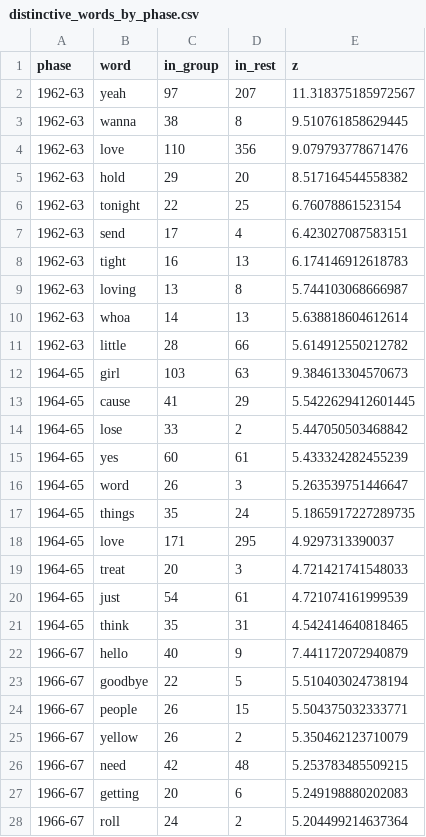
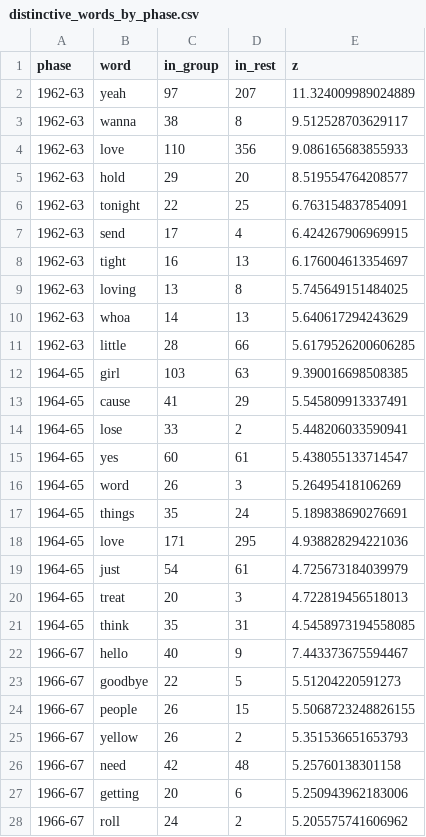
Before and after one commit to RedaAllab/lyrics-analysis, a CSV file: analysis/beatles/distinctive_words_by_phase.csv, drawn as a sheet; only a part is shown; the diff covers the shown part only.

```diff
--- a/analysis/beatles/distinctive_words_by_phase.csv
+++ b/analysis/beatles/distinctive_words_by_phase.csv
@@ -1,28 +1,28 @@
 phase,word,in_group,in_rest,z
-1962-63,yeah,97,207,11.318375185972567
-1962-63,wanna,38,8,9.510761858629445
-1962-63,love,110,356,9.079793778671476
-1962-63,hold,29,20,8.517164544558382
-1962-63,tonight,22,25,6.76078861523154
-1962-63,send,17,4,6.423027087583151
-1962-63,tight,16,13,6.174146912618783
-1962-63,loving,13,8,5.744103068666987
-1962-63,whoa,14,13,5.638818604612614
-1962-63,little,28,66,5.614912550212782
-1964-65,girl,103,63,9.384613304570673
-1964-65,cause,41,29,5.5422629412601445
-1964-65,lose,33,2,5.447050503468842
-1964-65,yes,60,61,5.433324282455239
-1964-65,word,26,3,5.263539751446647
-1964-65,things,35,24,5.1865917227289735
-1964-65,love,171,295,4.9297313390037
-1964-65,treat,20,3,4.721421741548033
-1964-65,just,54,61,4.721074161999539
-1964-65,think,35,31,4.542414640818465
-1966-67,hello,40,9,7.441172072940879
-1966-67,goodbye,22,5,5.510403024738194
-1966-67,people,26,15,5.504375032333771
-1966-67,yellow,26,2,5.350462123710079
-1966-67,need,42,48,5.253783485509215
-1966-67,getting,20,6,5.249198880202083
-1966-67,roll,24,2,5.204499214637364
+1962-63,yeah,97,207,11.324009989024889
+1962-63,wanna,38,8,9.512528703629117
+1962-63,love,110,356,9.086165683855933
+1962-63,hold,29,20,8.519554764208577
+1962-63,tonight,22,25,6.763154837854091
+1962-63,send,17,4,6.424267906969915
+1962-63,tight,16,13,6.176004613354697
+1962-63,loving,13,8,5.745649151484025
+1962-63,whoa,14,13,5.640617294243629
+1962-63,little,28,66,5.6179526200606285
+1964-65,girl,103,63,9.390016698508385
+1964-65,cause,41,29,5.545809913337491
+1964-65,lose,33,2,5.448206033590941
+1964-65,yes,60,61,5.438055133714547
+1964-65,word,26,3,5.26495418106269
+1964-65,things,35,24,5.189838690276691
+1964-65,love,171,295,4.938828294221036
+1964-65,just,54,61,4.725673184039979
+1964-65,treat,20,3,4.722819456518013
+1964-65,think,35,31,4.5458973194558085
+1966-67,hello,40,9,7.443373675594467
+1966-67,goodbye,22,5,5.51204220591273
+1966-67,people,26,15,5.5068723248826155
+1966-67,yellow,26,2,5.351536651653793
+1966-67,need,42,48,5.25760138301158
+1966-67,getting,20,6,5.250943962183006
+1966-67,roll,24,2,5.205575741606962
```
Also changed, not shown: 1 added row, 1 removed row and 12 edited cells elsewhere in this file, analysis/beatles/distinctive_words_by_singer.csv, analysis/beatles/phase_summary.csv, 48 other files.
